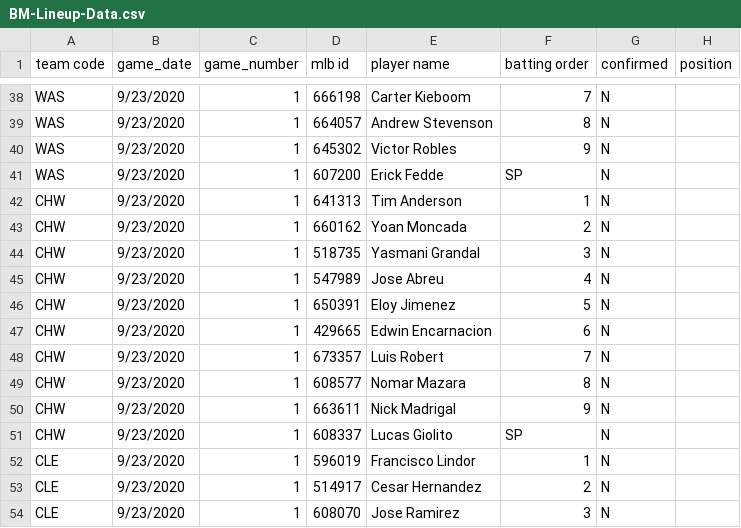
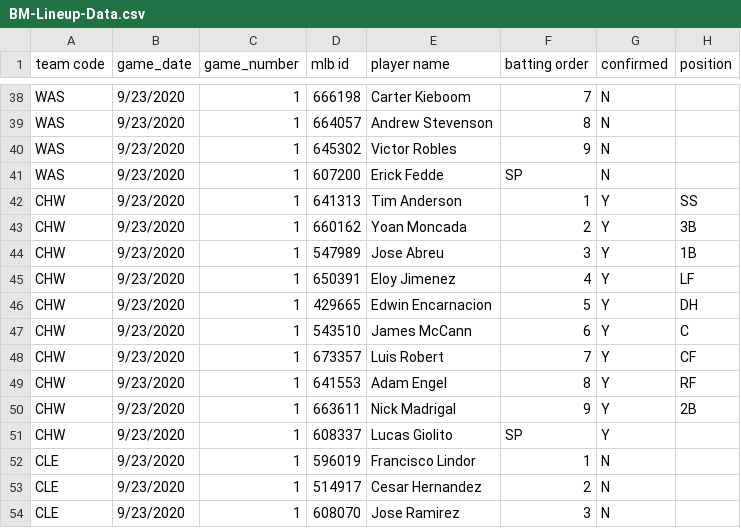
Before and after one commit to justinmof/MLBSheets-CSV-Files, a CSV file: BM-Lineup-Data.csv, drawn as a sheet; only a part is shown, gaps mark what is left out.

```diff
--- a/BM-Lineup-Data.csv
+++ b/BM-Lineup-Data.csv
@@ -41,12 +41,12 @@ WAS,9/23/2020,1,645302,Victor Robles,9,N,
 WAS,9/23/2020,1,607200,Erick Fedde,SP,N,
-CHW,9/23/2020,1,641313,Tim Anderson,1,N,
-CHW,9/23/2020,1,660162,Yoan Moncada,2,N,
-CHW,9/23/2020,1,518735,Yasmani Grandal,3,N,
-CHW,9/23/2020,1,547989,Jose Abreu,4,N,
-CHW,9/23/2020,1,650391,Eloy Jimenez,5,N,
-CHW,9/23/2020,1,429665,Edwin Encarnacion,6,N,
-CHW,9/23/2020,1,673357,Luis Robert,7,N,
-CHW,9/23/2020,1,608577,Nomar Mazara,8,N,
-CHW,9/23/2020,1,663611,Nick Madrigal,9,N,
-CHW,9/23/2020,1,608337,Lucas Giolito,SP,N,
+CHW,9/23/2020,1,641313,Tim Anderson,1,Y,SS
+CHW,9/23/2020,1,660162,Yoan Moncada,2,Y,3B
+CHW,9/23/2020,1,547989,Jose Abreu,3,Y,1B
+CHW,9/23/2020,1,650391,Eloy Jimenez,4,Y,LF
+CHW,9/23/2020,1,429665,Edwin Encarnacion,5,Y,DH
+CHW,9/23/2020,1,543510,James McCann,6,Y,C
+CHW,9/23/2020,1,673357,Luis Robert,7,Y,CF
+CHW,9/23/2020,1,641553,Adam Engel,8,Y,RF
+CHW,9/23/2020,1,663611,Nick Madrigal,9,Y,2B
+CHW,9/23/2020,1,608337,Lucas Giolito,SP,Y,
 CLE,9/23/2020,1,596019,Francisco Lindor,1,N,
```
Also changed, not shown: BM-Lineup-Data1.csv.
